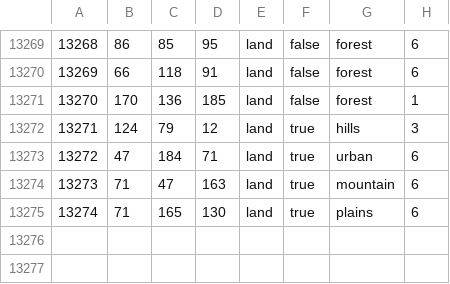
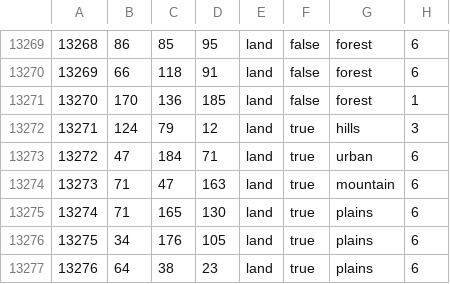
Before and after one commit to GEACPS-development-team/GEACPS_mod, a CSV file: map/definition.csv, drawn as a sheet; only a part is shown, gaps mark what is left out; the diff names each change by its address in the sheet, - before the commit and + after, or states it on an @@ line.

```diff
--- a/map/definition.csv
+++ b/map/definition.csv
+row 13276: 13275 | 34 | 176 | 105 | land | true | plains | 6
+row 13277: 13276 | 64 | 38 | 23 | land | true | plains | 6
```
Also changed, not shown: 13 other files.
